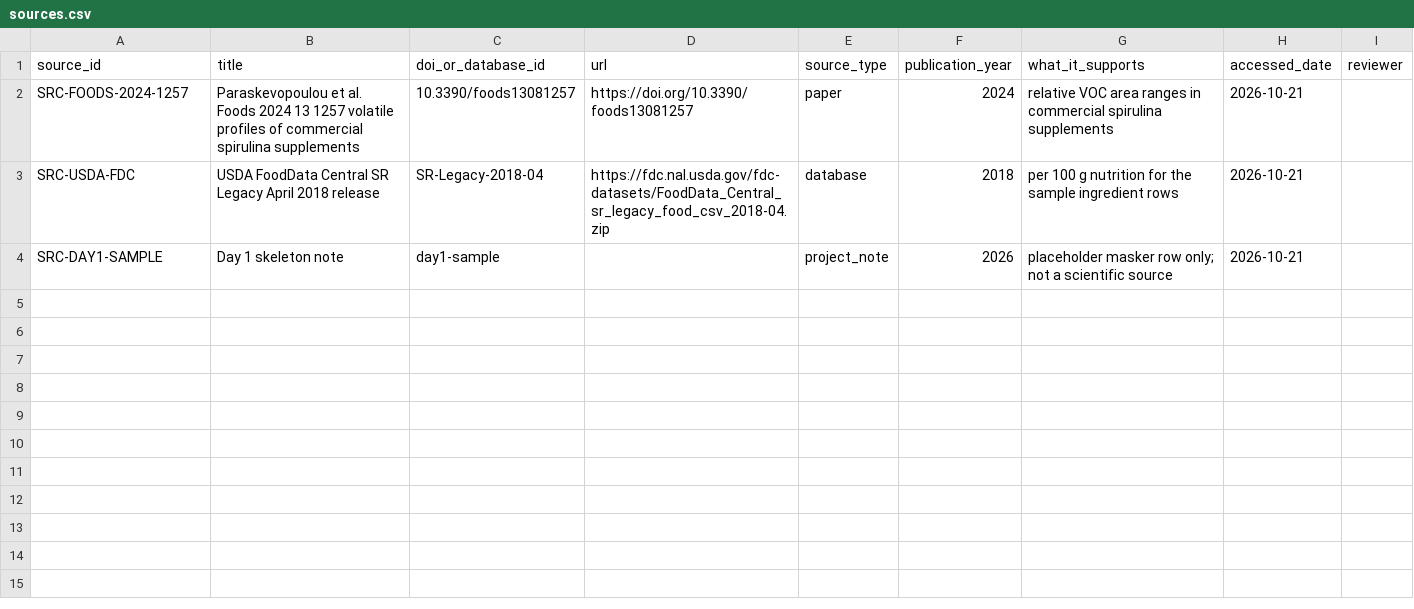
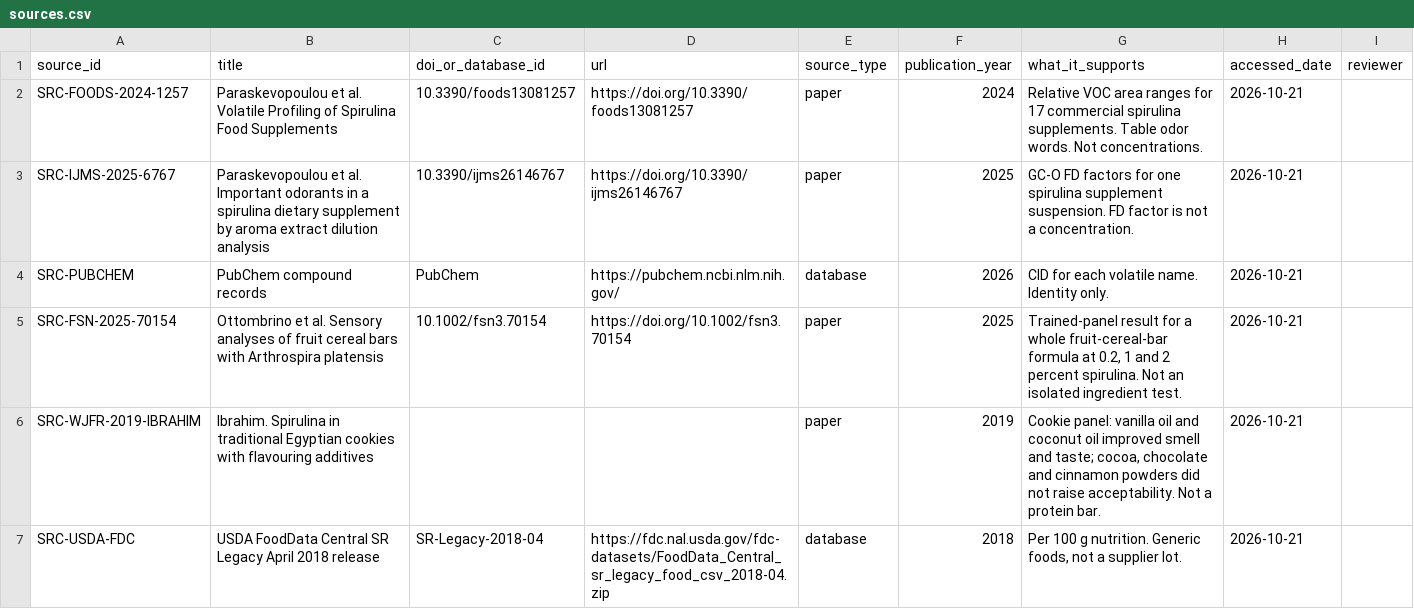
Before and after one commit to jawadul-codes/AlgaMask, a CSV file: data/sprint/sources.csv, drawn as a sheet.

```diff
--- a/data/sprint/sources.csv
+++ b/data/sprint/sources.csv
@@ -1,4 +1,7 @@
 source_id,title,doi_or_database_id,url,source_type,publication_year,what_it_supports,accessed_date,reviewer
-SRC-FOODS-2024-1257,Paraskevopoulou et al. Foods 2024 13 1257 volatile profiles of commercial spirulina supplements,10.3390/foods13081257,https://doi.org/10.3390/foods13081257,paper,2024,relative VOC area ranges in commercial spirulina supplements,2026-10-21,
-SRC-USDA-FDC,USDA FoodData Central SR Legacy April 2018 release,SR-Legacy-2018-04,https://fdc.nal.usda.gov/fdc-datasets/FoodData_Central_sr_legacy_food_csv_2018-04.zip,database,2018,per 100 g nutrition for the sample ingredient rows,2026-10-21,
-SRC-DAY1-SAMPLE,Day 1 skeleton note,day1-sample,,project_note,2026,placeholder masker row only; not a scientific source,2026-10-21,
+SRC-FOODS-2024-1257,Paraskevopoulou et al. Volatile Profiling of Spirulina Food Supplements,10.3390/foods13081257,https://doi.org/10.3390/foods13081257,paper,2024,Relative VOC area ranges for 17 commercial spirulina supplements. Table odor words. Not concentrations.,2026-10-21,
+SRC-IJMS-2025-6767,Paraskevopoulou et al. Important odorants in a spirulina dietary supplement by aroma extract dilution analysis,10.3390/ijms26146767,https://doi.org/10.3390/ijms26146767,paper,2025,GC-O FD factors for one spirulina supplement suspension. FD factor is not a concentration.,2026-10-21,
+SRC-PUBCHEM,PubChem compound records,PubChem,https://pubchem.ncbi.nlm.nih.gov/,database,2026,CID for each volatile name. Identity only.,2026-10-21,
+SRC-FSN-2025-70154,Ottombrino et al. Sensory analyses of fruit cereal bars with Arthrospira platensis,10.1002/fsn3.70154,https://doi.org/10.1002/fsn3.70154,paper,2025,"Trained-panel result for a whole fruit-cereal-bar formula at 0.2, 1 and 2 percent spirulina. Not an isolated ingredient test.",2026-10-21,
+SRC-WJFR-2019-IBRAHIM,Ibrahim. Spirulina in traditional Egyptian cookies with flavouring additives,,,paper,2019,"Cookie panel: vanilla oil and coconut oil improved smell and taste; cocoa, chocolate and cinnamon powders did not raise acceptability. Not a protein bar.",2026-10-21,
+SRC-USDA-FDC,USDA FoodData Central SR Legacy April 2018 release,SR-Legacy-2018-04,https://fdc.nal.usda.gov/fdc-datasets/FoodData_Central_sr_legacy_food_csv_2018-04.zip,database,2018,"Per 100 g nutrition. Generic foods, not a supplier lot.",2026-10-21,
```
Also changed, not shown: data/sprint/algae_vocs.csv, data/sprint/maskers.csv, 5 other files.
